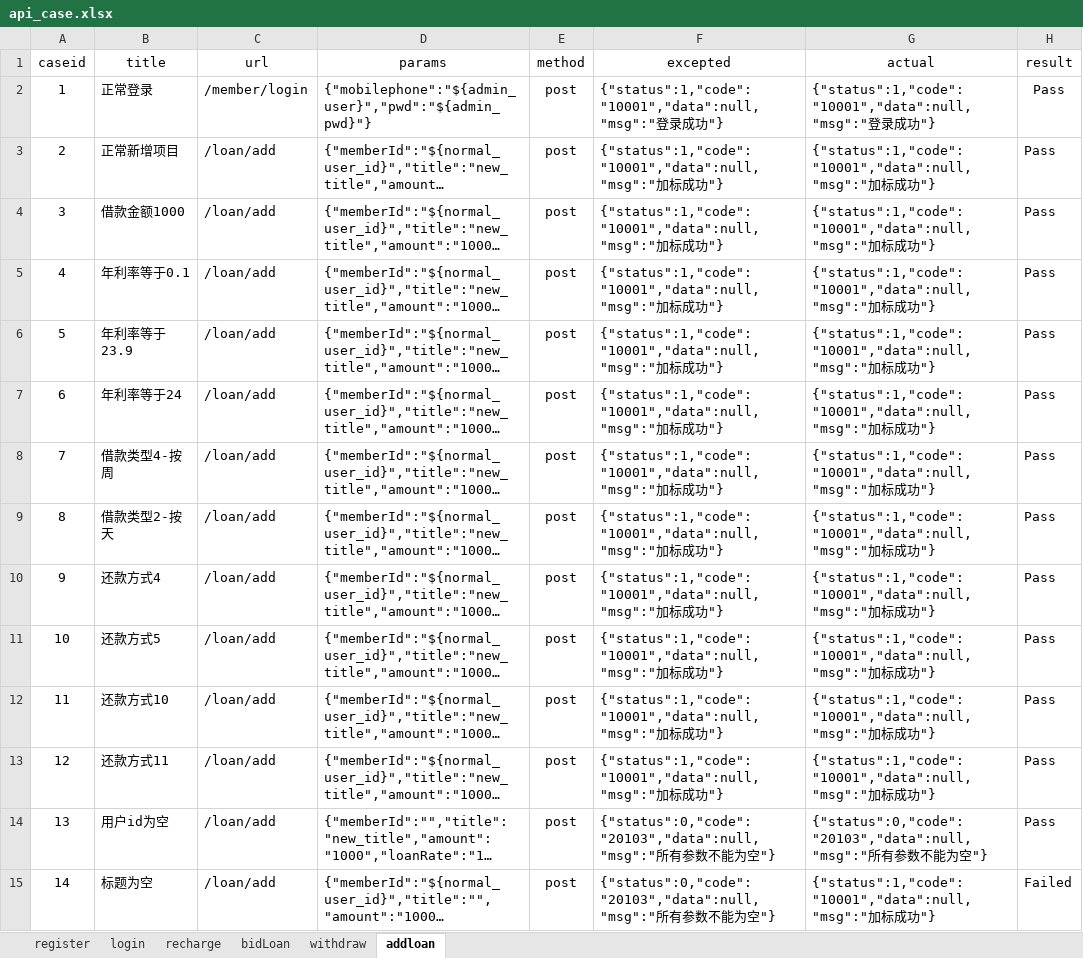
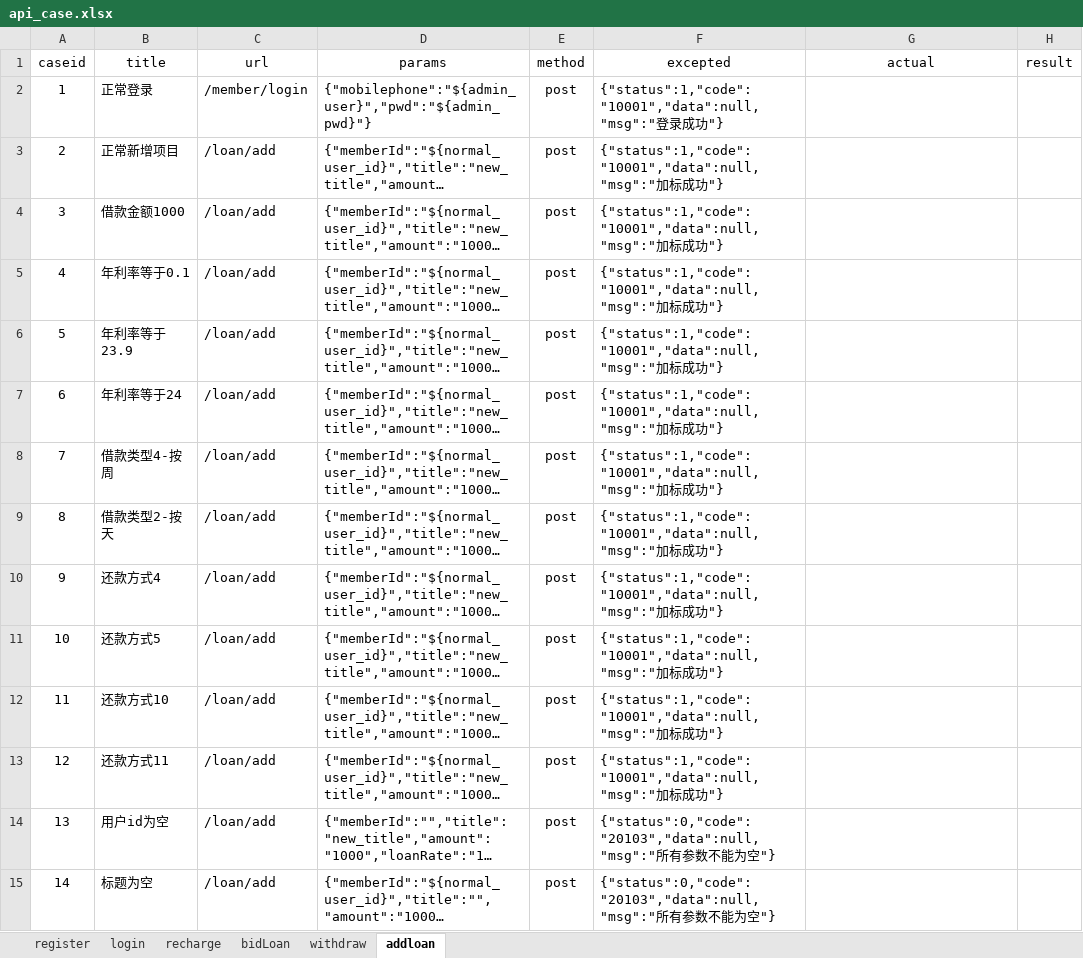
Before and after one commit to zjunbin/ApiTesting, an Excel workbook: datas/api_case.xlsx, sheet addloan, drawn as a sheet; only a part is shown; long unchanged cells end in …; values as stored, in another font and other column widths than the file's, no borders; the diff covers the shown part only; the diff names each change by its address in the sheet, - before the commit and + after, or states it on an @@ line.

```diff
--- a/datas/api_case.xlsx (sheet addloan)
+++ b/datas/api_case.xlsx (sheet addloan)
-G2 (actual): {"status":1,"code":"10001","data":null,"msg":"登录成功"}
+G2 (actual): (empty)
-H2:H14 (result): Pass
+H2:H14 (result): (empty)
-G3:G13 (actual): {"status":1,"code":"10001","data":null,"msg":"加标成功"}
+G3:G13 (actual): (empty)
-G14 (actual): {"status":0,"code":"20103","data":null,"msg":"所有参数不能为空"}
+G14 (actual): (empty)
-G15 (actual): {"status":1,"code":"10001","data":null,"msg":"加标成功"}
+G15 (actual): (empty)
-H15 (result): Failed
+H15 (result): (empty)
```
Also changed, not shown: 32 edited cells elsewhere in this sheet, sheet bidLoan, sheet withdraw, sheet recharge, sheet register, sheet login, 10 other files.
